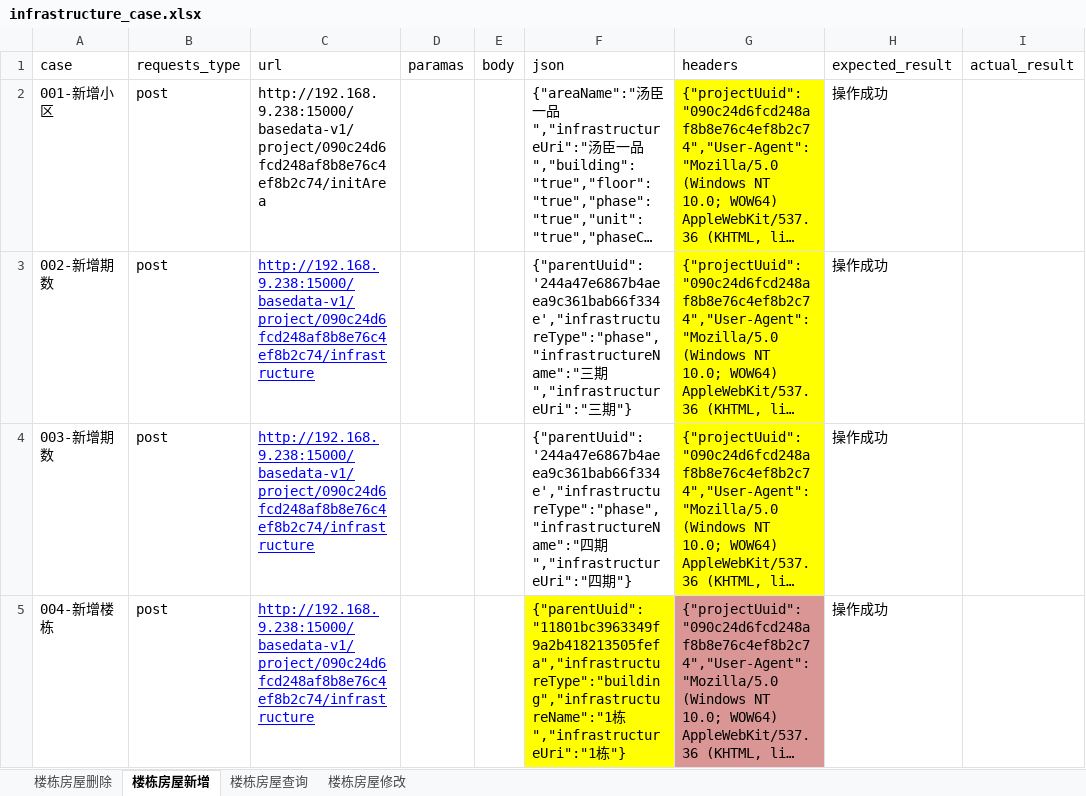
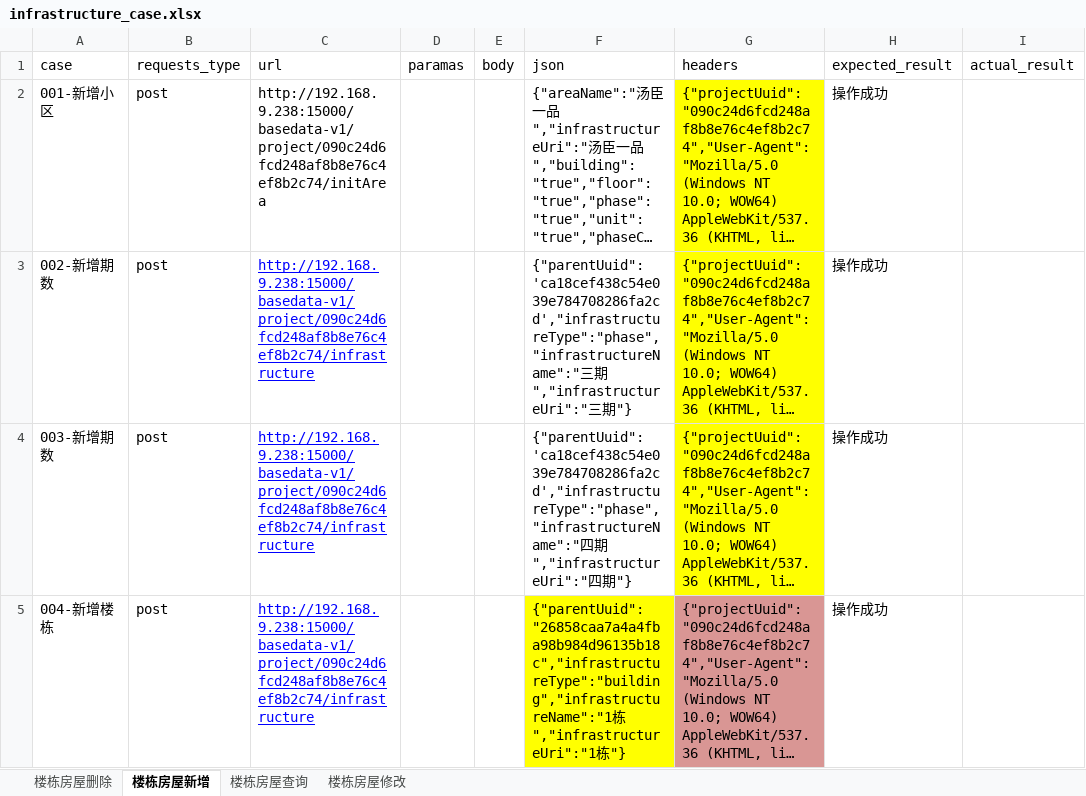
Before and after one commit to Ma-KaiQiang/Auto-interface_test, an Excel workbook: data/infrastructure/infrastructure_case.xlsx, sheet 楼栋房屋新增, drawn as a sheet; only a part is shown; long unchanged cells end in …; values as stored, in another font and other column widths than the file's, no borders; the diff covers the shown part only; the diff names each change by its address in the sheet, - before the commit and + after, or states it on an @@ line.

```diff
--- a/data/infrastructure/infrastructure_case.xlsx (sheet 楼栋房屋新增)
+++ b/data/infrastructure/infrastructure_case.xlsx (sheet 楼栋房屋新增)
-F3 (json): {"parentUuid":'244a47e6867b4aeea9c361bab66f334e',"infrastructureType":"phase","infrastructureName":"三期…
+F3 (json): {"parentUuid":'ca18cef438c54e039e784708286fa2cd',"infrastructureType":"phase","infrastructureName":"三期…
-F4 (json): {"parentUuid":'244a47e6867b4aeea9c361bab66f334e',"infrastructureType":"phase","infrastructureName":"四期…
+F4 (json): {"parentUuid":'ca18cef438c54e039e784708286fa2cd',"infrastructureType":"phase","infrastructureName":"四期…
-F5 (json): {"parentUuid":"11801bc3963349f9a2b418213505fefa","infrastructureType":"building","infrastructureName":"1栋","infrastructureUri":"1…
+F5 (json): {"parentUuid":"26858caa7a4a4fba98b984d96135b18c","infrastructureType":"building","infrastructureName":"1栋","infrastructureUri":"1…
```
Also changed, not shown: 7 edited cells elsewhere in this sheet, sheet 楼栋房屋修改, sheet 楼栋房屋查询, data/infrastructure/infrastructure_uuid.xlsx, data/unit_management/unit_management_case.xlsx, 9 other files.
